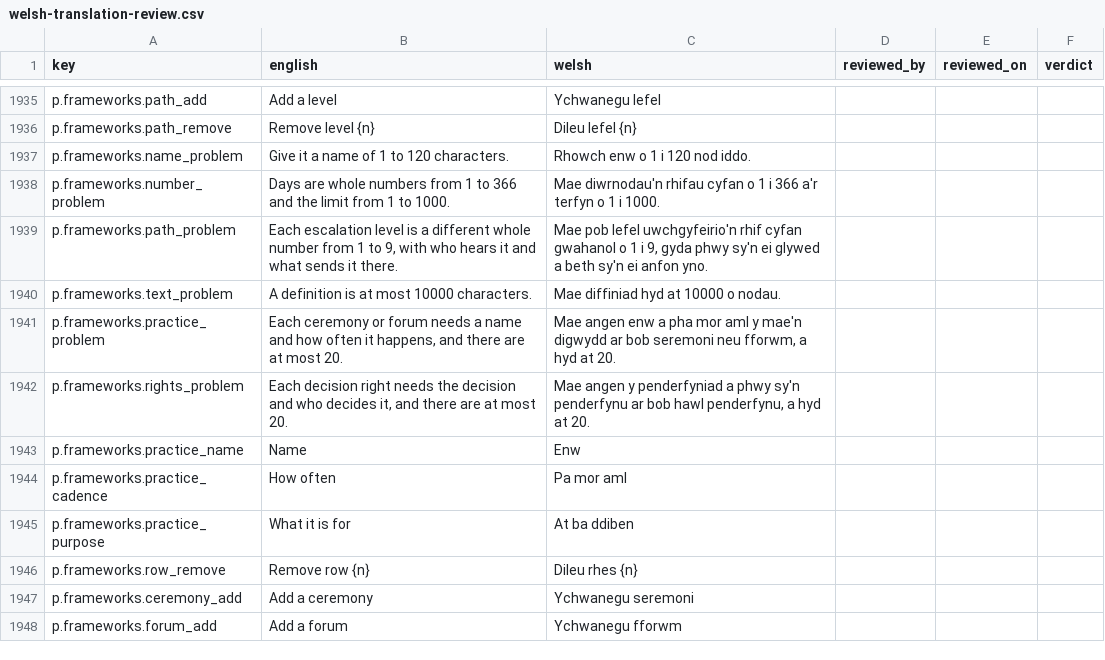
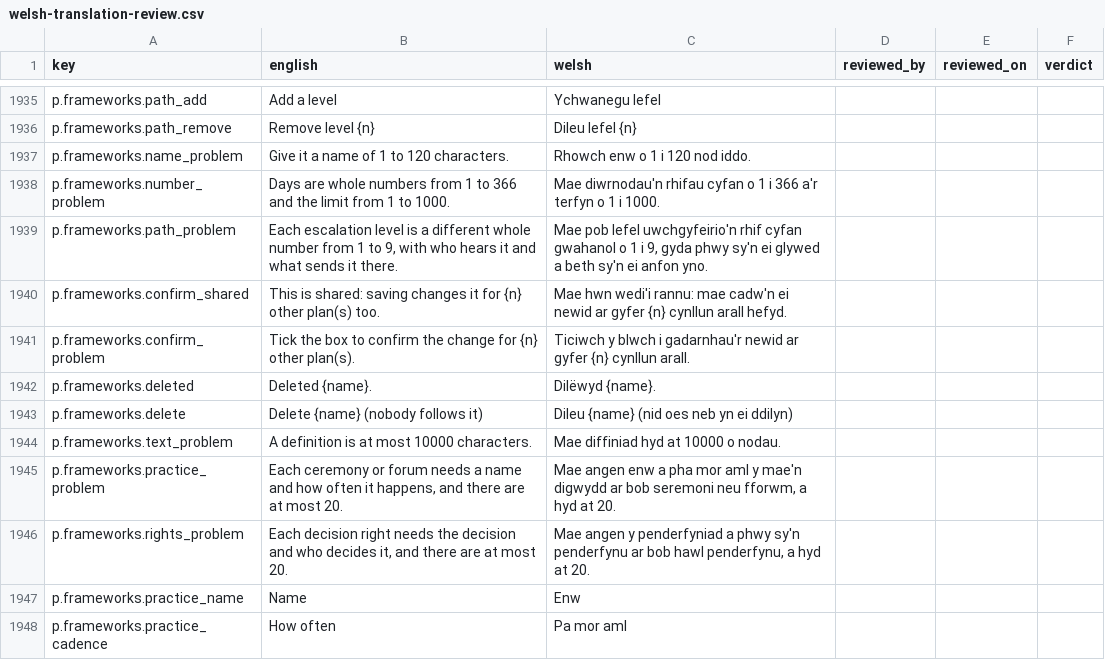
Before and after one commit to project-portfolio-management/project-portfolio-management, a CSV file: governance/welsh-translation-review.csv, drawn as a sheet; only a part is shown, gaps mark what is left out; the shorter side is filled out with more unchanged rows; the diff names each change by its address in the sheet, - before the commit and + after, or states it on an @@ line.

```diff
--- a/governance/welsh-translation-review.csv
+++ b/governance/welsh-translation-review.csv
+row 1940: p.frameworks.confirm_shared | This is shared: saving changes it for {n} other plan(s) too. | Mae hwn wedi'i rannu: mae cadw'n ei newid ar gyfer {n} cynllun arall hefyd.
+row 1941: p.frameworks.confirm_problem | Tick the box to confirm the change for {n} other plan(s). | Ticiwch y blwch i gadarnhau'r newid ar gyfer {n} cynllun arall.
+row 1942: p.frameworks.deleted | Deleted {name}. | Dilëwyd {name}.
+row 1943: p.frameworks.delete | Delete {name} (nobody follows it) | Dileu {name} (nid oes neb yn ei ddilyn)
```
Also changed, not shown: 10 other files.
